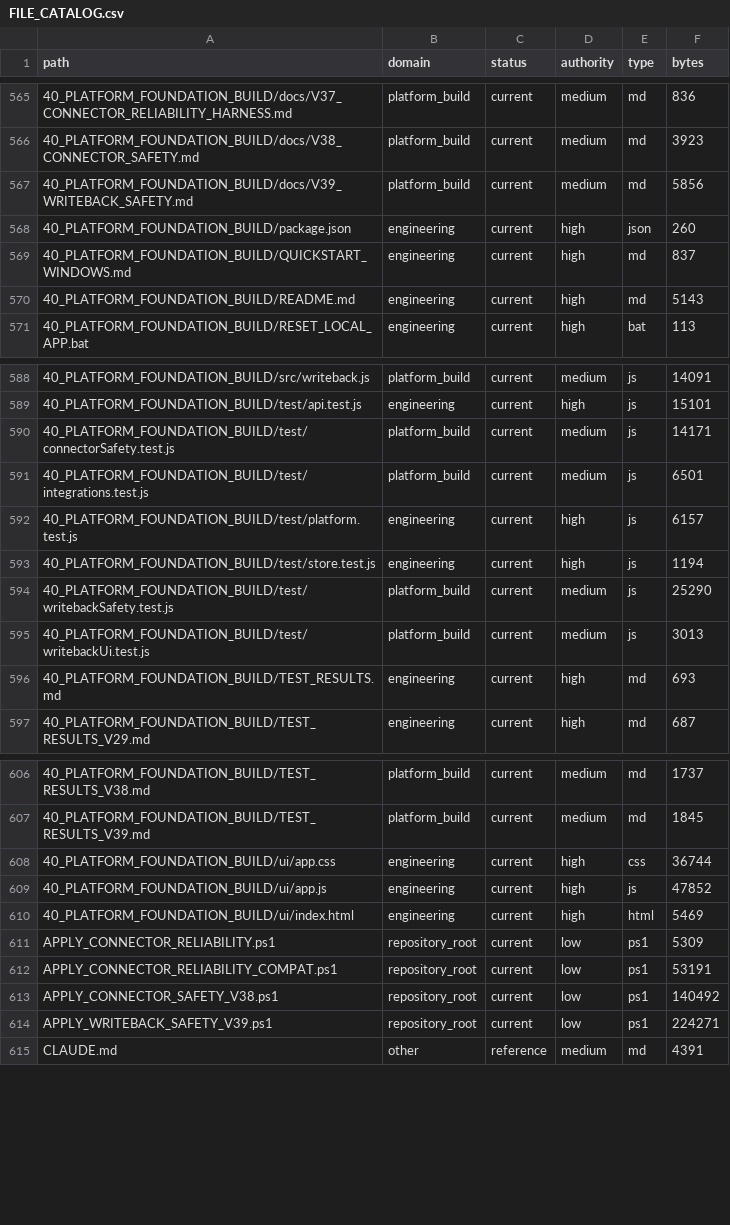
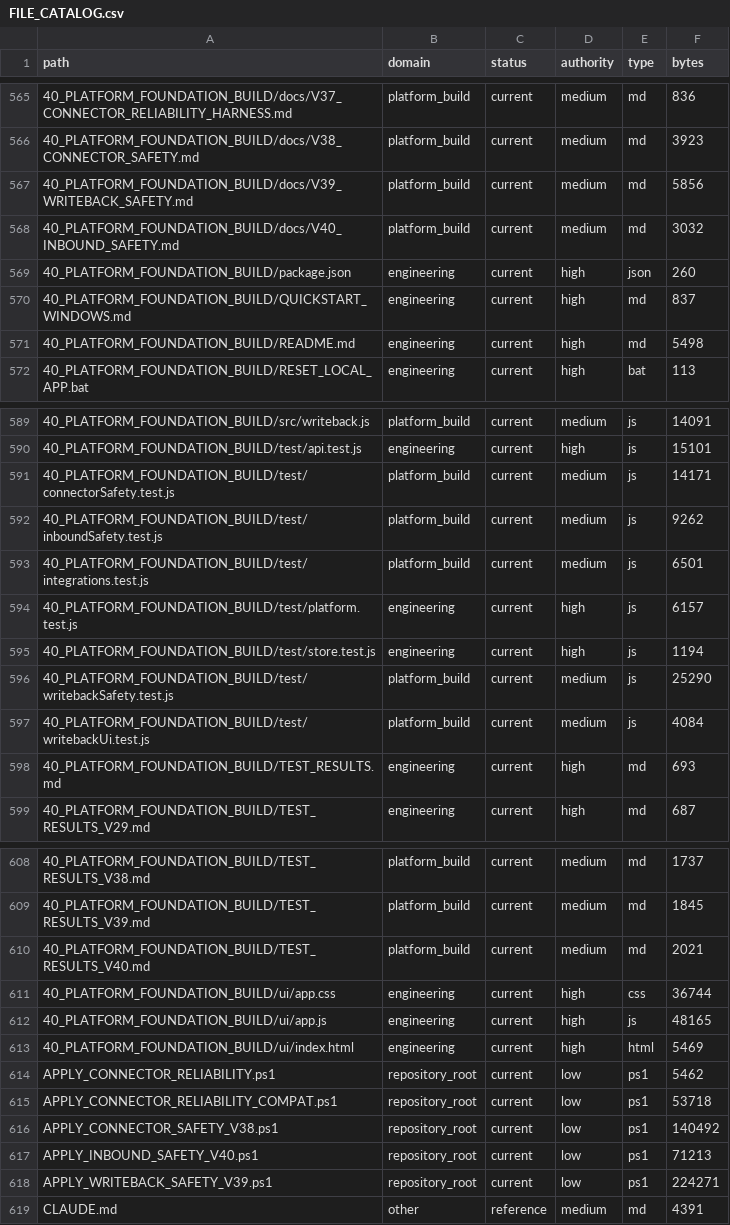
Before and after one commit to jackwilkins738-oss/legaltech-platform, a CSV file: 36_CLAUDE_KNOWLEDGE_ARCHITECTURE/FILE_CATALOG.csv, drawn as a sheet; only a part is shown, gaps mark what is left out; the diff covers the shown part only.

Commit message:
V40 durable inbound safety

```diff
--- a/36_CLAUDE_KNOWLEDGE_ARCHITECTURE/FILE_CATALOG.csv
+++ b/36_CLAUDE_KNOWLEDGE_ARCHITECTURE/FILE_CATALOG.csv
@@ -567,5 +567,6 @@ path,domain,status,authority,type,bytes
 40_PLATFORM_FOUNDATION_BUILD/docs/V39_WRITEBACK_SAFETY.md,platform_build,current,medium,md,5856
+40_PLATFORM_FOUNDATION_BUILD/docs/V40_INBOUND_SAFETY.md,platform_build,current,medium,md,3032
 40_PLATFORM_FOUNDATION_BUILD/package.json,engineering,current,high,json,260
 40_PLATFORM_FOUNDATION_BUILD/QUICKSTART_WINDOWS.md,engineering,current,high,md,837
-40_PLATFORM_FOUNDATION_BUILD/README.md,engineering,current,high,md,5143
+40_PLATFORM_FOUNDATION_BUILD/README.md,engineering,current,high,md,5498
 40_PLATFORM_FOUNDATION_BUILD/RESET_LOCAL_APP.bat,engineering,current,high,bat,113
@@ -590,2 +591,3 @@ path,domain,status,authority,type,bytes
 40_PLATFORM_FOUNDATION_BUILD/test/connectorSafety.test.js,platform_build,current,medium,js,14171
+40_PLATFORM_FOUNDATION_BUILD/test/inboundSafety.test.js,platform_build,current,medium,js,9262
 40_PLATFORM_FOUNDATION_BUILD/test/integrations.test.js,platform_build,current,medium,js,6501
@@ -594,3 +596,3 @@ path,domain,status,authority,type,bytes
 40_PLATFORM_FOUNDATION_BUILD/test/writebackSafety.test.js,platform_build,current,medium,js,25290
-40_PLATFORM_FOUNDATION_BUILD/test/writebackUi.test.js,platform_build,current,medium,js,3013
+40_PLATFORM_FOUNDATION_BUILD/test/writebackUi.test.js,platform_build,current,medium,js,4084
 40_PLATFORM_FOUNDATION_BUILD/TEST_RESULTS.md,engineering,current,high,md,693
@@ -607,8 +609,10 @@ path,domain,status,authority,type,bytes
 40_PLATFORM_FOUNDATION_BUILD/TEST_RESULTS_V39.md,platform_build,current,medium,md,1845
+40_PLATFORM_FOUNDATION_BUILD/TEST_RESULTS_V40.md,platform_build,current,medium,md,2021
 40_PLATFORM_FOUNDATION_BUILD/ui/app.css,engineering,current,high,css,36744
-40_PLATFORM_FOUNDATION_BUILD/ui/app.js,engineering,current,high,js,47852
+40_PLATFORM_FOUNDATION_BUILD/ui/app.js,engineering,current,high,js,48165
 40_PLATFORM_FOUNDATION_BUILD/ui/index.html,engineering,current,high,html,5469
-APPLY_CONNECTOR_RELIABILITY.ps1,repository_root,current,low,ps1,5309
-APPLY_CONNECTOR_RELIABILITY_COMPAT.ps1,repository_root,current,low,ps1,53191
+APPLY_CONNECTOR_RELIABILITY.ps1,repository_root,current,low,ps1,5462
+APPLY_CONNECTOR_RELIABILITY_COMPAT.ps1,repository_root,current,low,ps1,53718
 APPLY_CONNECTOR_SAFETY_V38.ps1,repository_root,current,low,ps1,140492
+APPLY_INBOUND_SAFETY_V40.ps1,repository_root,current,low,ps1,71213
 APPLY_WRITEBACK_SAFETY_V39.ps1,repository_root,current,low,ps1,224271
```
Also changed, not shown: 2 edited cells elsewhere in this file, 11 other files.
